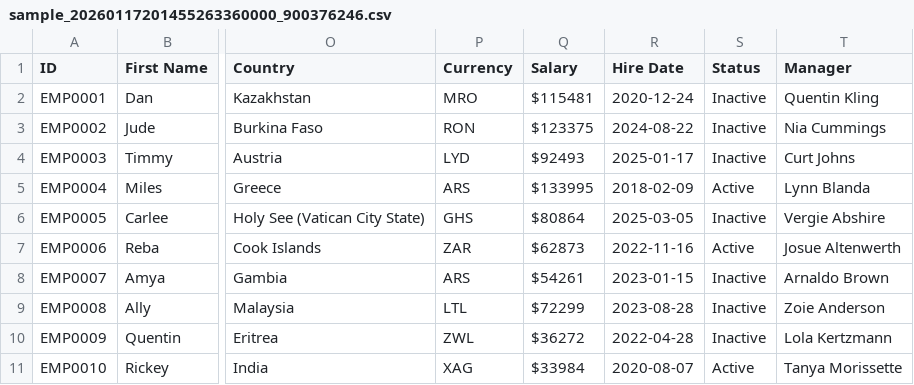
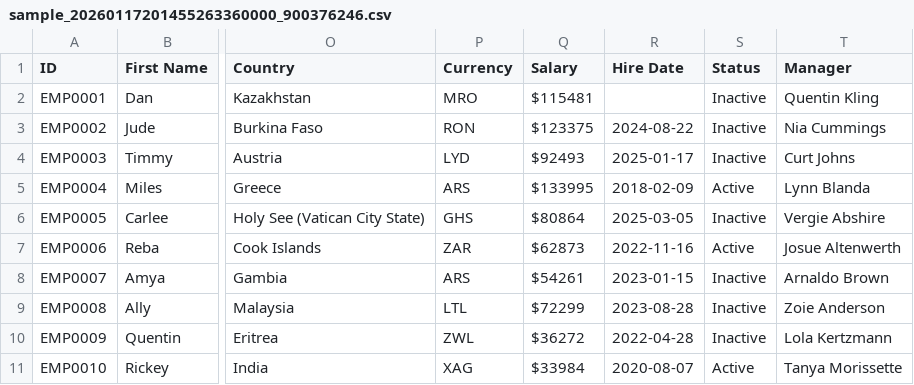
Before and after one commit to mishaheruch/Python, a CSV file: day08/data/sample_20260117201455263360000_900376246.csv, drawn as a sheet; only a part is shown, gaps mark what is left out; the diff names each change by its address in the sheet, - before the commit and + after, or states it on an @@ line.

Commit message:
added some data corruption

```diff
--- a/day08/data/sample_20260117201455263360000_900376246.csv
+++ b/day08/data/sample_20260117201455263360000_900376246.csv
-R2 (Hire Date): 2020-12-24
+R2 (Hire Date): (empty)
```
Also changed, not shown: day08/data/sample_20260117201455264668000_51799957.csv, day08/data/sample_20260117201455265175000_3937783740.csv.
